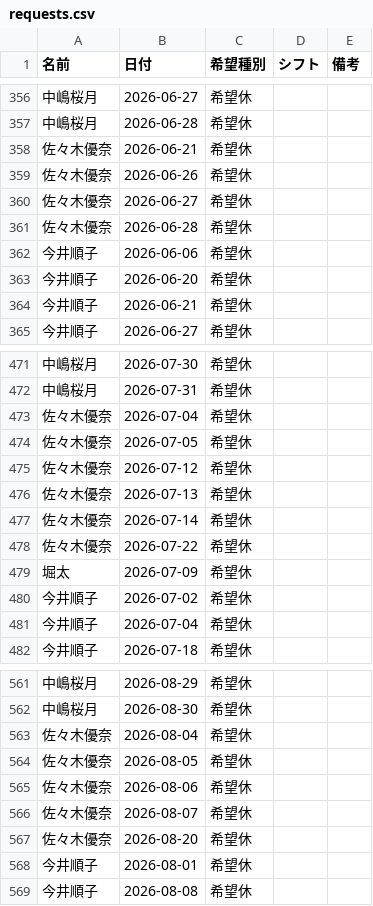
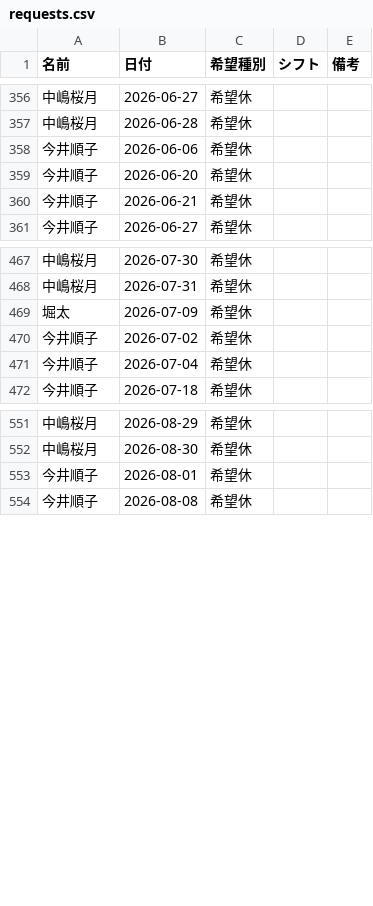
Before and after one commit to kuromamesan20-alt/kinmu-hyo, a CSV file: data/requests.csv, drawn as a sheet; only a part is shown, gaps mark what is left out; the diff covers the shown part only; the diff names each change by its address in the sheet, - before the commit and + after, or states it on an @@ line.

```diff
--- a/data/requests.csv
+++ b/data/requests.csv
-row 358: 佐々木優奈 | 2026-06-21 | 希望休
-row 359: 佐々木優奈 | 2026-06-26 | 希望休
-row 360: 佐々木優奈 | 2026-06-27 | 希望休
-row 361: 佐々木優奈 | 2026-06-28 | 希望休
-row 473: 佐々木優奈 | 2026-07-04 | 希望休
-row 474: 佐々木優奈 | 2026-07-05 | 希望休
-row 475: 佐々木優奈 | 2026-07-12 | 希望休
-row 476: 佐々木優奈 | 2026-07-13 | 希望休
-row 477: 佐々木優奈 | 2026-07-14 | 希望休
-row 478: 佐々木優奈 | 2026-07-22 | 希望休
-row 563: 佐々木優奈 | 2026-08-04 | 希望休
-row 564: 佐々木優奈 | 2026-08-05 | 希望休
-row 565: 佐々木優奈 | 2026-08-06 | 希望休
-row 566: 佐々木優奈 | 2026-08-07 | 希望休
-row 567: 佐々木優奈 | 2026-08-20 | 希望休
```
Also changed, not shown: 30 removed rows elsewhere in this file, data/staff.csv, 3 other files.
